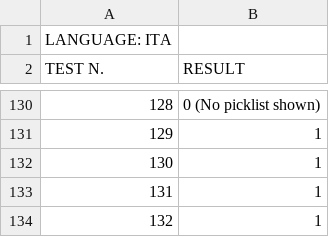
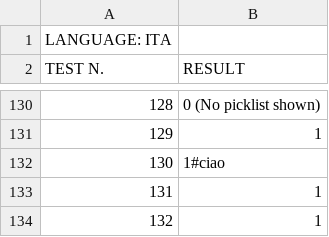
Before and after one commit to albertoccelli/VORTEX, a CSV file: vr_tests/ita_male_engineon_acmax/report.csv, drawn as a sheet; only a part is shown, gaps mark what is left out; the diff names each change by its address in the sheet, - before the commit and + after, or states it on an @@ line.

```diff
--- a/vr_tests/ita_male_engineon_acmax/report.csv
+++ b/vr_tests/ita_male_engineon_acmax/report.csv
-B132 (RESULT): 1
+B132 (RESULT): 1#ciao
```
Also changed, not shown: 1 other file.
